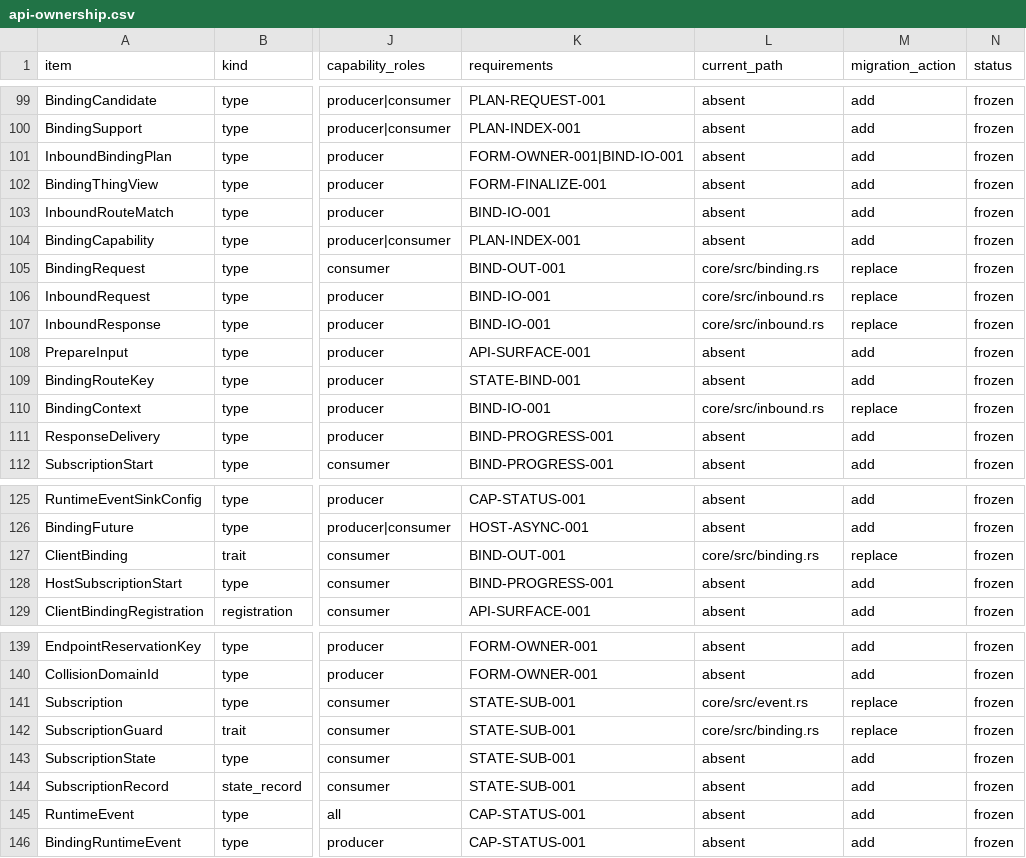
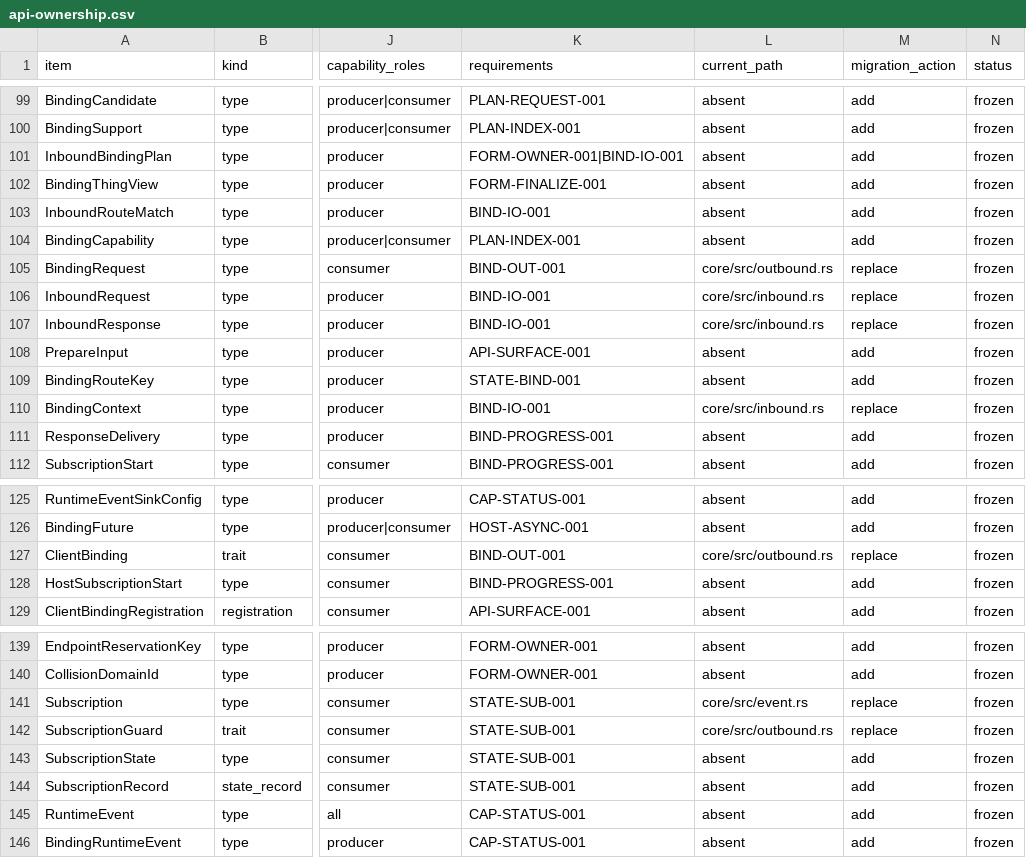
Before and after one commit to yushun1990/clinkz-wot, a CSV file: docs/api-ownership.csv, drawn as a sheet; only a part is shown, gaps mark what is left out; the diff names each change by its address in the sheet, - before the commit and + after, or states it on an @@ line.

Commit message:
refactor: rename core binding module to outbound
Symmetrize with the inbound module. binding.rs held only the outbound
(ClientBinding) contract while inbound.rs holds ServerBinding and the
inbound dispatch pipeline. Renaming binding.rs -> outbound.rs makes the
direction-based split explicit; ClientBinding and ServerBinding stay in
their respective direction modules. Public API surface is unchanged.

```diff
--- a/docs/api-ownership.csv
+++ b/docs/api-ownership.csv
-L105 (current_path): core/src/binding.rs
+L105 (current_path): core/src/outbound.rs
-L127 (current_path): core/src/binding.rs
+L127 (current_path): core/src/outbound.rs
-L142 (current_path): core/src/binding.rs
+L142 (current_path): core/src/outbound.rs
```
Also changed, not shown: 3 other files.
